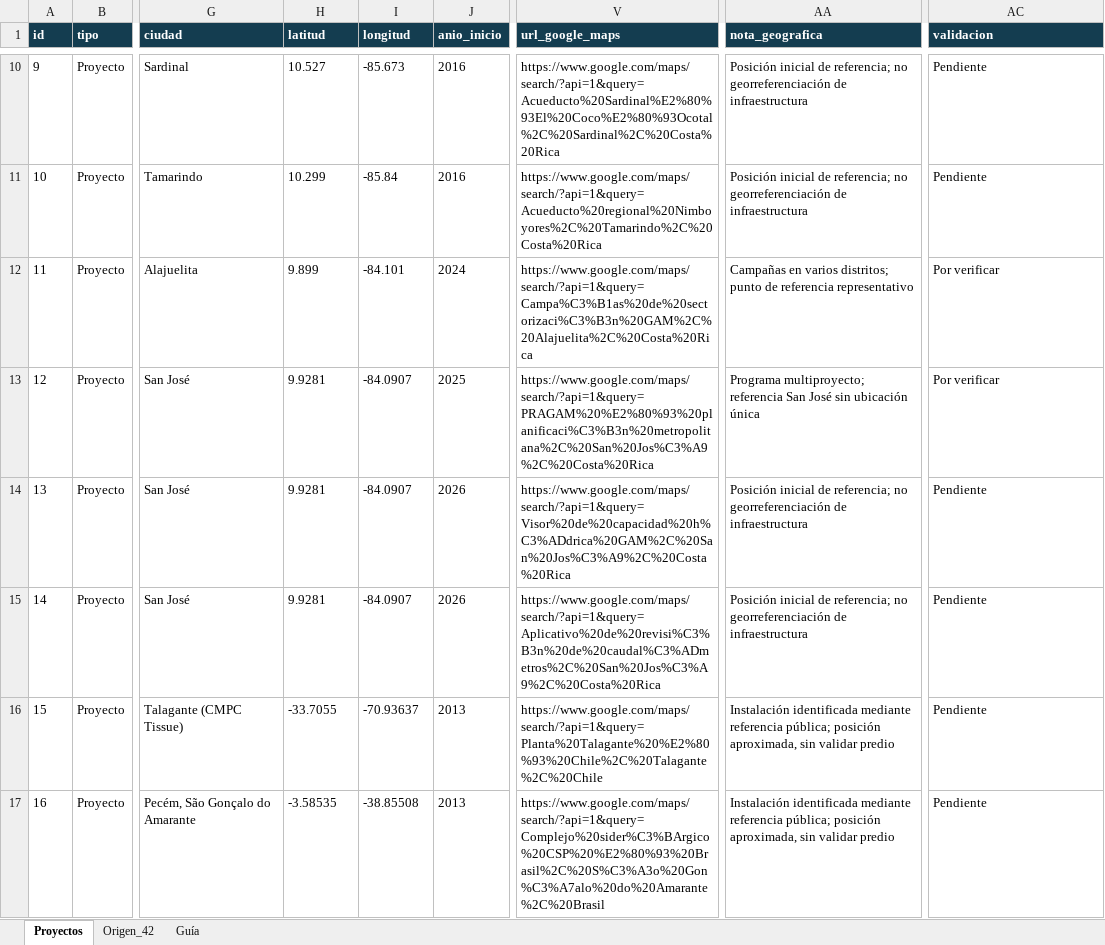
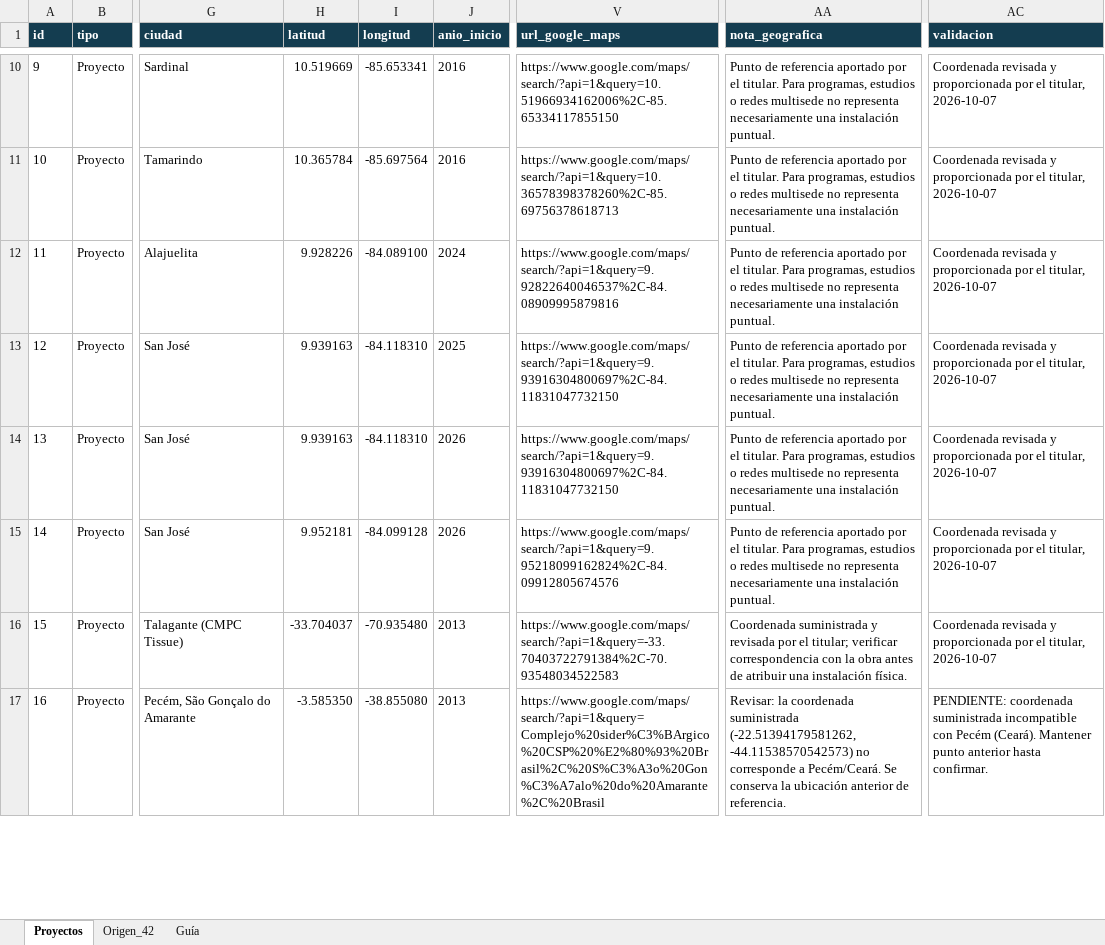
Before and after one commit to aumana01/Allan_CV_Atlas_3D, an Excel workbook: data/proyectos.xlsx, sheet Proyectos, drawn as a sheet; only a part is shown, gaps mark what is left out; values as stored, in another font and other column widths than the file's, no borders; conditional formats not drawn; the diff covers the shown part only; the diff names each change by its address in the sheet, - before the commit and + after, or states it on an @@ line.

```diff
--- a/data/proyectos.xlsx (sheet Proyectos)
+++ b/data/proyectos.xlsx (sheet Proyectos)
-H10 (latitud): 10.527
+H10 (latitud): 10.519669
-I10 (longitud): -85.673
+I10 (longitud): -85.653341
-V10 (url_google_maps): https://www.google.com/maps/search/?api=1&query=Acueducto%20Sardinal%E2%80%93El%20Coco%E2%80%93Ocotal%2C%20Sardinal%2C%20Costa%20Rica
+V10 (url_google_maps): https://www.google.com/maps/search/?api=1&query=10.51966934162006%2C-85.65334117855150
-AA10:AA11 (nota_geografica): Posición inicial de referencia; no georreferenciación de infraestructura
+AA10:AA11 (nota_geografica): Punto de referencia aportado por el titular. Para programas, estudios o redes multisede no representa necesariamente una instalación puntual.
-AC10:AC11 (validacion): Pendiente
+AC10:AC11 (validacion): Coordenada revisada y proporcionada por el titular, 2026-10-07
-H11 (latitud): 10.299
+H11 (latitud): 10.365784
-I11 (longitud): -85.84
+I11 (longitud): -85.697564
-V11 (url_google_maps): https://www.google.com/maps/search/?api=1&query=Acueducto%20regional%20Nimboyores%2C%20Tamarindo%2C%20Costa%20Rica
+V11 (url_google_maps): https://www.google.com/maps/search/?api=1&query=10.36578398378260%2C-85.69756378618713
-H12 (latitud): 9.899
+H12 (latitud): 9.928226
-I12 (longitud): -84.101
+I12 (longitud): -84.089100
-V12 (url_google_maps): https://www.google.com/maps/search/?api=1&query=Campa%C3%B1as%20de%20sectorizaci%C3%B3n%20GAM%2C%20Alajuelita%2C%20Costa%20Rica
+V12 (url_google_maps): https://www.google.com/maps/search/?api=1&query=9.92822640046537%2C-84.08909995879816
-AA12 (nota_geografica): Campañas en varios distritos; punto de referencia representativo
+AA12 (nota_geografica): Punto de referencia aportado por el titular. Para programas, estudios o redes multisede no representa necesariamente una instalación puntual.
-AC12:AC13 (validacion): Por verificar
+AC12:AC13 (validacion): Coordenada revisada y proporcionada por el titular, 2026-10-07
-H13:H14 (latitud): 9.9281
+H13:H14 (latitud): 9.939163
-I13:I14 (longitud): -84.0907
+I13:I14 (longitud): -84.118310
-V13 (url_google_maps): https://www.google.com/maps/search/?api=1&query=PRAGAM%20%E2%80%93%20planificaci%C3%B3n%20metropolitana%2C%20San%20Jos%C3%A9%2C%20Costa%20Rica
+V13 (url_google_maps): https://www.google.com/maps/search/?api=1&query=9.93916304800697%2C-84.11831047732150
-AA13 (nota_geografica): Programa multiproyecto; referencia San José sin ubicación única
+AA13 (nota_geografica): Punto de referencia aportado por el titular. Para programas, estudios o redes multisede no representa necesariamente una instalación puntual.
-V14 (url_google_maps): https://www.google.com/maps/search/?api=1&query=Visor%20de%20capacidad%20h%C3%ADdrica%20GAM%2C%20San%20Jos%C3%A9%2C%20Costa%20Rica
+V14 (url_google_maps): https://www.google.com/maps/search/?api=1&query=9.93916304800697%2C-84.11831047732150
-AA14:AA15 (nota_geografica): Posición inicial de referencia; no georreferenciación de infraestructura
+AA14:AA15 (nota_geografica): Punto de referencia aportado por el titular. Para programas, estudios o redes multisede no representa necesariamente una instalación puntual.
-AC14:AC16 (validacion): Pendiente
+AC14:AC16 (validacion): Coordenada revisada y proporcionada por el titular, 2026-10-07
-H15 (latitud): 9.9281
+H15 (latitud): 9.952181
-I15 (longitud): -84.0907
+I15 (longitud): -84.099128
-V15 (url_google_maps): https://www.google.com/maps/search/?api=1&query=Aplicativo%20de%20revisi%C3%B3n%20de%20caudal%C3%ADmetros%2C%20San%20Jos%C3%A9%2C%20Costa%20Rica
+V15 (url_google_maps): https://www.google.com/maps/search/?api=1&query=9.95218099162824%2C-84.09912805674576
-H16 (latitud): -33.7055
+H16 (latitud): -33.704037
-I16 (longitud): -70.93637
+I16 (longitud): -70.935480
-V16 (url_google_maps): https://www.google.com/maps/search/?api=1&query=Planta%20Talagante%20%E2%80%93%20Chile%2C%20Talagante%2C%20Chile
+V16 (url_google_maps): https://www.google.com/maps/search/?api=1&query=-33.70403722791384%2C-70.93548034522583
-AA16 (nota_geografica): Instalación identificada mediante referencia pública; posición aproximada, sin validar predio
+AA16 (nota_geografica): Coordenada suministrada y revisada por el titular; verificar correspondencia con la obra antes de atribuir una instalación física.
-H17 (latitud): -3.58535
+H17 (latitud): -3.585350
-I17 (longitud): -38.85508
+I17 (longitud): -38.855080
-AA17 (nota_geografica): Instalación identificada mediante referencia pública; posición aproximada, sin validar predio
+AA17 (nota_geografica): Revisar: la coordenada suministrada (-22.51394179581262, -44.11538570542573) no corresponde a Pecém/Ceará. Se conserva la ubicación anterior de referencia.
-AC17 (validacion): Pendiente
+AC17 (validacion): PENDIENTE: coordenada suministrada incompatible con Pecém (Ceará). Mantener punto anterior hasta confirmar.
```
Also changed, not shown: 245 edited cells elsewhere in this sheet, sheet Guía, 2 other files.
